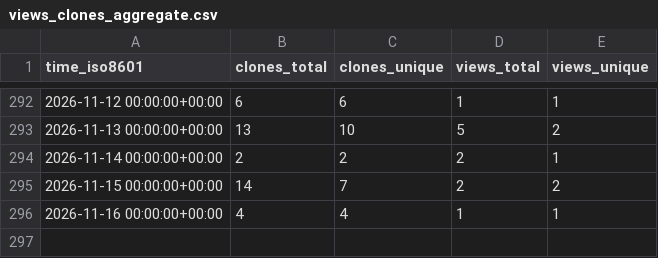
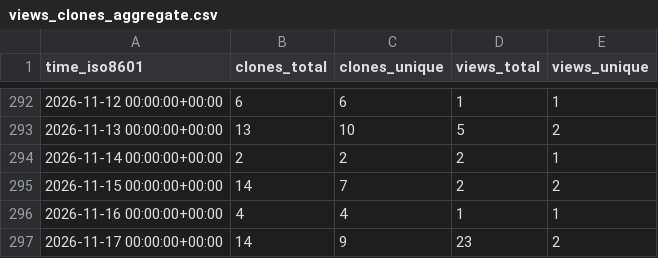
Before and after one commit to grp-bork/porTraits, a CSV file: grp-bork/porTraits/ghrs-data/views_clones_aggregate.csv, drawn as a sheet; only a part is shown, gaps mark what is left out.

```diff
--- a/grp-bork/porTraits/ghrs-data/views_clones_aggregate.csv
+++ b/grp-bork/porTraits/ghrs-data/views_clones_aggregate.csv
@@ -296 +296,2 @@ time_iso8601,clones_total,clones_unique,views_total,views_unique
 2026-11-16 00:00:00+00:00,4,4,1,1
+2026-11-17 00:00:00+00:00,14,9,23,2
```
Also changed, not shown: 1 other file.
